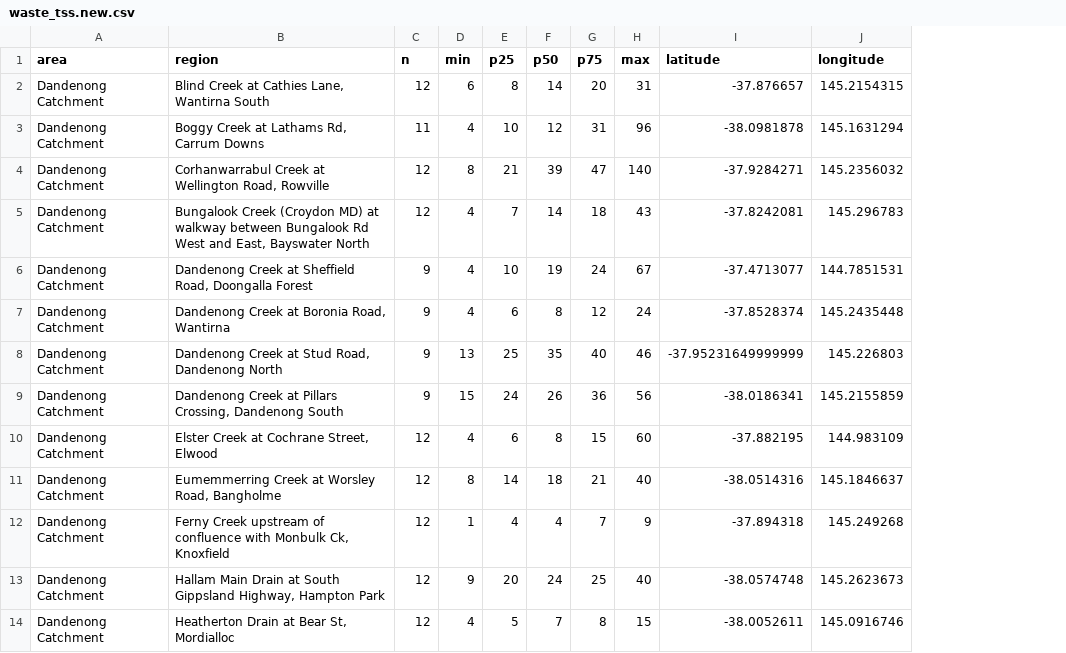
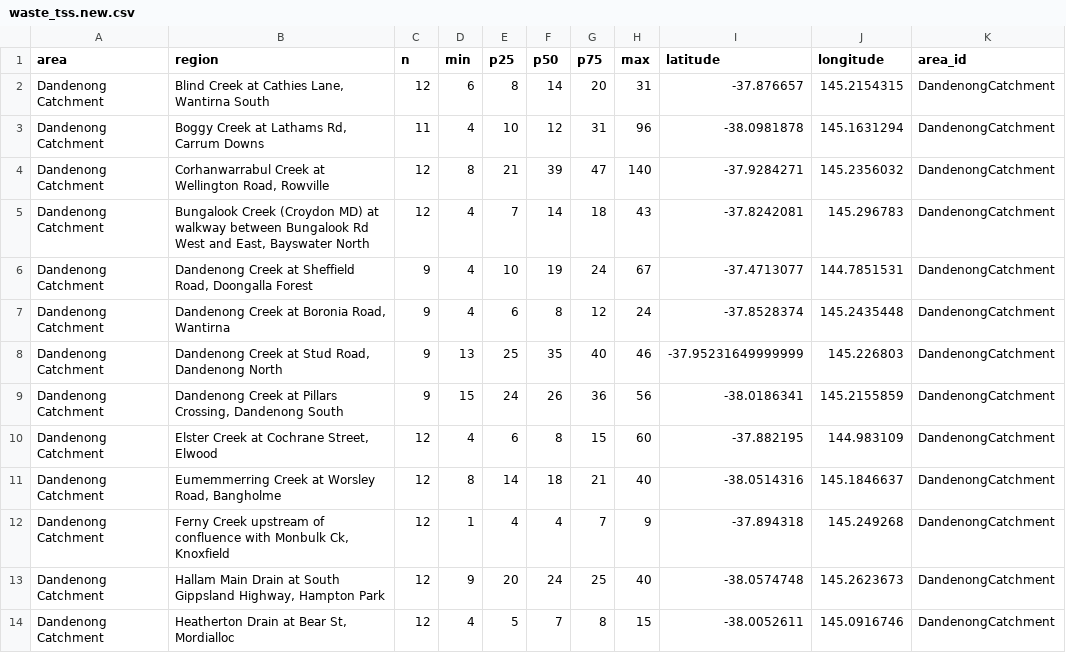
Before and after one commit to Team-ExperT/vicrun-server, a CSV file: db/data/waste_tss.new.csv, drawn as a sheet; only a part is shown; the diff names each change by its address in the sheet, - before the commit and + after, or states it on an @@ line.

Commit message:
Add area_id

```diff
--- a/db/data/waste_tss.new.csv
+++ b/db/data/waste_tss.new.csv
+column K (area_id), rows 2-14: all DandenongCatchment
```
Also changed, not shown: 4 other files.
